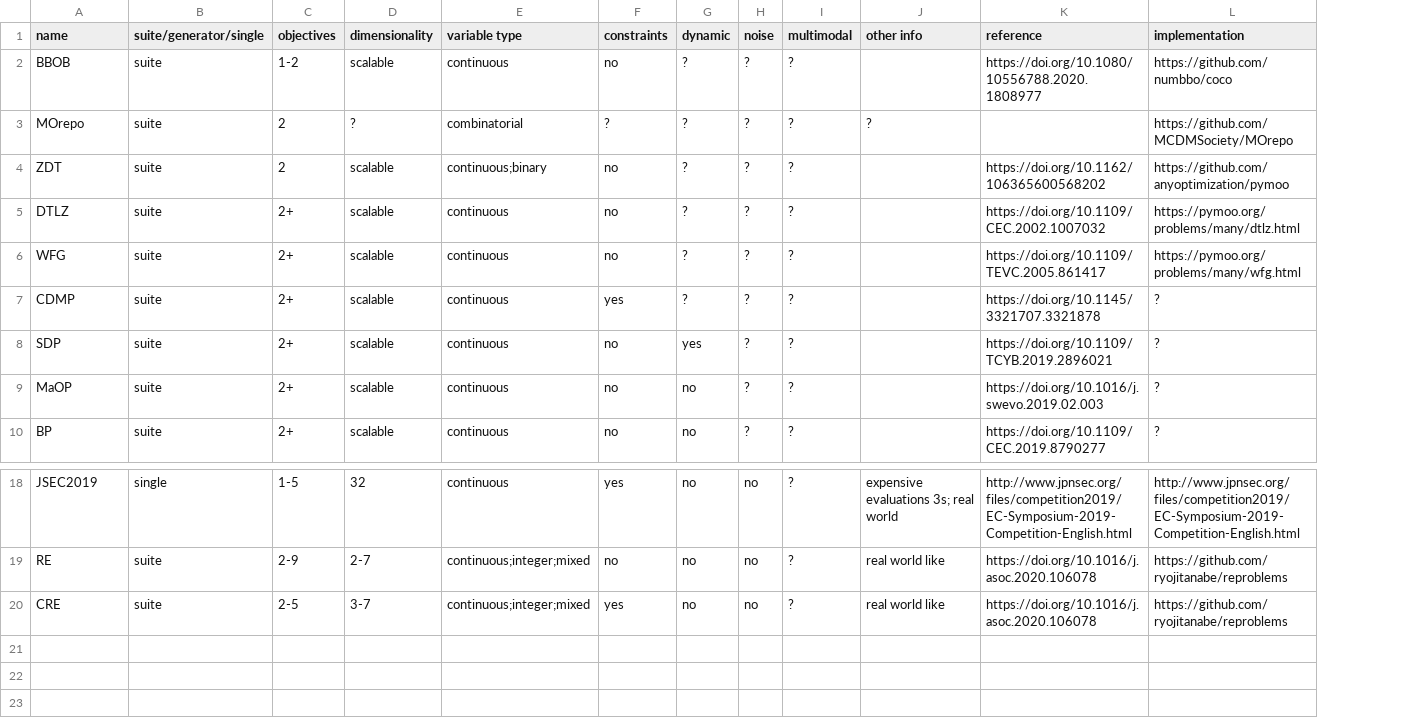
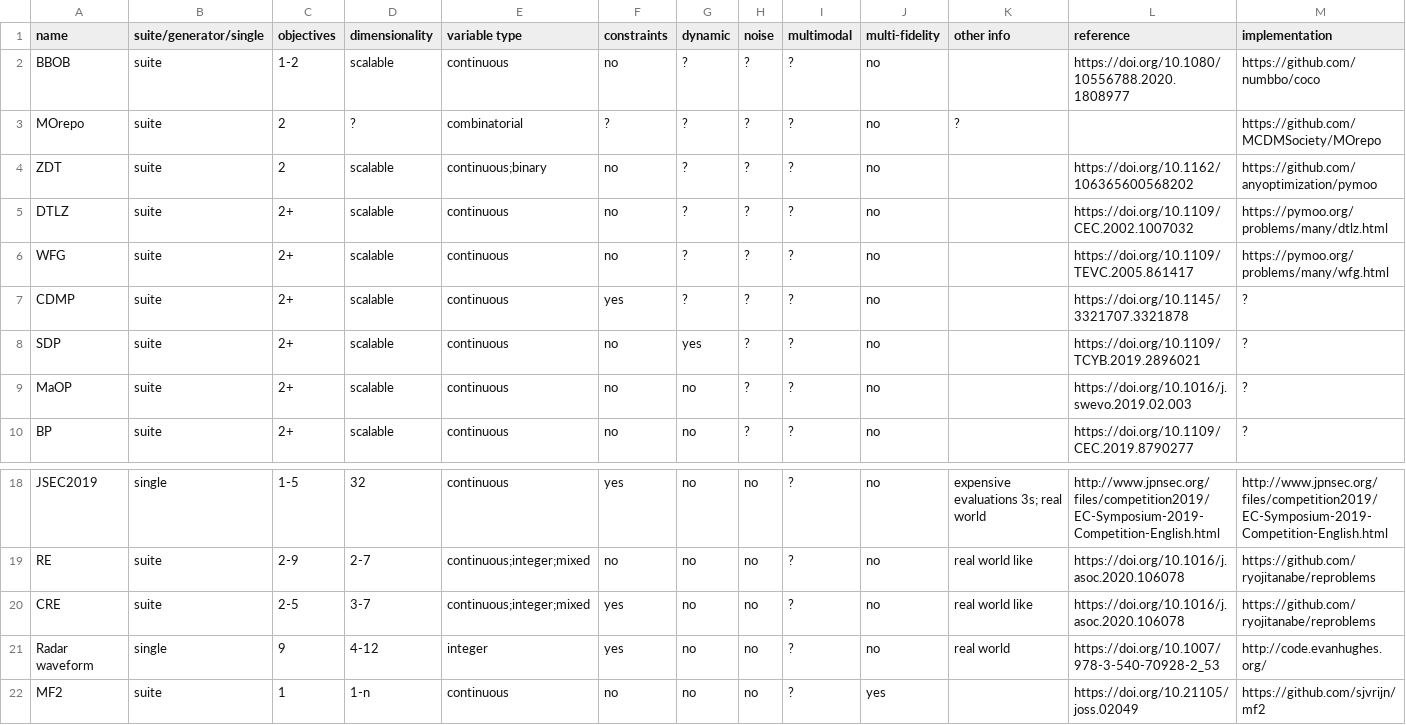
Before and after one commit to kvdblom/OPL, a CSV file: problems.csv, drawn as a sheet; only a part is shown, gaps mark what is left out; the diff names each change by its address in the sheet, - before the commit and + after, or states it on an @@ line.

Commit message:
Add radar waveform and MF2

```diff
--- a/problems.csv
+++ b/problems.csv
+column J (multi-fidelity), rows 2-10: all no; rows 18-20: all no
+row 21: Radar waveform | single | 9 | 4-12 | integer | yes | no | no | ? | no | real world | https://doi.org/10.1007/978-3-540-70928-2_53 | http://code.evanhughes.org/
+row 22: MF2 | suite | 1 | 1-n | continuous | no | no | no | ? | yes |  | https://doi.org/10.21105/joss.02049 | https://github.com/sjvrijn/mf2
```
